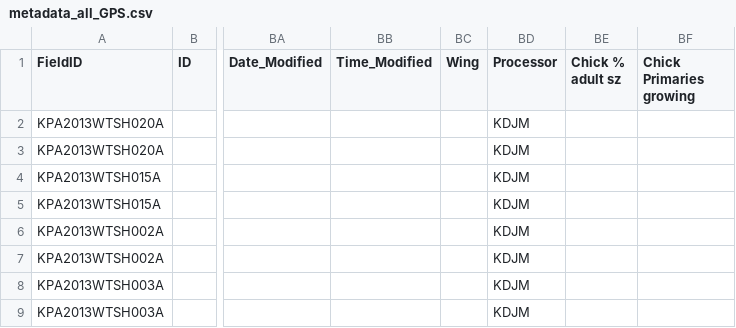
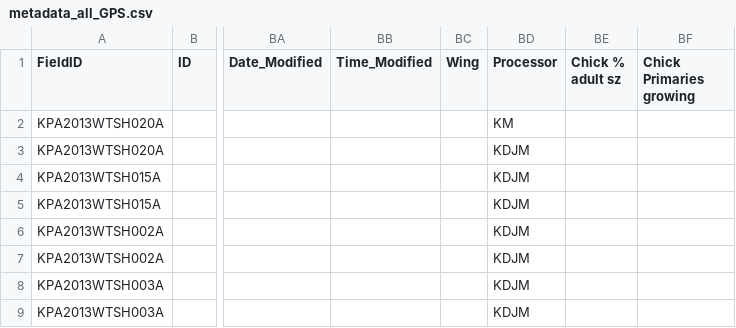
Before and after one commit to mczapanskiy-usgs/WERC-SC, a CSV file: trackcode/gps/metadata_all_GPS.csv, drawn as a sheet; only a part is shown, gaps mark what is left out; the diff names each change by its address in the sheet, - before the commit and + after, or states it on an @@ line.

Commit message:
test
test

```diff
--- a/trackcode/gps/metadata_all_GPS.csv
+++ b/trackcode/gps/metadata_all_GPS.csv
-BD2 (Processor): KDJM
+BD2 (Processor): KM
```
